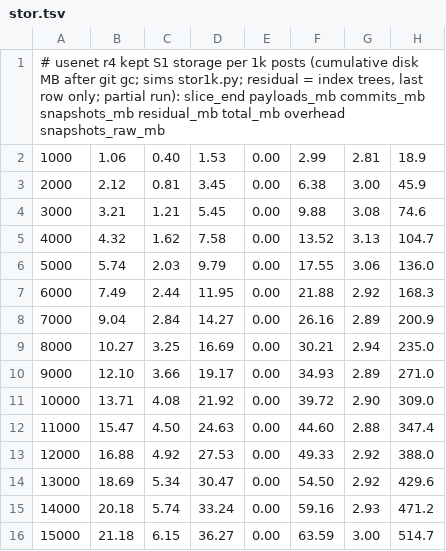
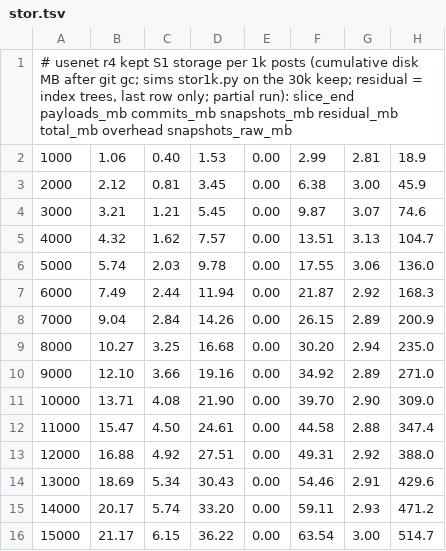
Before and after one commit to fsantanna-no/26-06-vcs, a TSV file: imgs/stor.tsv, drawn as a sheet; only a part is shown; the diff covers the shown part only.

```diff
--- a/imgs/stor.tsv
+++ b/imgs/stor.tsv
@@ -1,16 +1,16 @@
-# usenet r4 kept S1 storage per 1k posts (cumulative disk MB after git gc; sims stor1k.py; residual = index trees, last row only; partial run): slice_end payloads_mb commits_mb snapshots_mb residual_mb total_mb overhead snapshots_raw_mb
+# usenet r4 kept S1 storage per 1k posts (cumulative disk MB after git gc; sims stor1k.py on the 30k keep; residual = index trees, last row only; partial run): slice_end payloads_mb commits_mb snapshots_mb residual_mb total_mb overhead snapshots_raw_mb
 1000	1.06	0.40	1.53	0.00	2.99	2.81	18.9
 2000	2.12	0.81	3.45	0.00	6.38	3.00	45.9
-3000	3.21	1.21	5.45	0.00	9.88	3.08	74.6
-4000	4.32	1.62	7.58	0.00	13.52	3.13	104.7
-5000	5.74	2.03	9.79	0.00	17.55	3.06	136.0
-6000	7.49	2.44	11.95	0.00	21.88	2.92	168.3
-7000	9.04	2.84	14.27	0.00	26.16	2.89	200.9
-8000	10.27	3.25	16.69	0.00	30.21	2.94	235.0
-9000	12.10	3.66	19.17	0.00	34.93	2.89	271.0
-10000	13.71	4.08	21.92	0.00	39.72	2.90	309.0
-11000	15.47	4.50	24.63	0.00	44.60	2.88	347.4
-12000	16.88	4.92	27.53	0.00	49.33	2.92	388.0
-13000	18.69	5.34	30.47	0.00	54.50	2.92	429.6
-14000	20.18	5.74	33.24	0.00	59.16	2.93	471.2
-15000	21.18	6.15	36.27	0.00	63.59	3.00	514.7
+3000	3.21	1.21	5.45	0.00	9.87	3.07	74.6
+4000	4.32	1.62	7.57	0.00	13.51	3.13	104.7
+5000	5.74	2.03	9.78	0.00	17.55	3.06	136.0
+6000	7.49	2.44	11.94	0.00	21.87	2.92	168.3
+7000	9.04	2.84	14.26	0.00	26.15	2.89	200.9
+8000	10.27	3.25	16.68	0.00	30.20	2.94	235.0
+9000	12.10	3.66	19.16	0.00	34.92	2.89	271.0
+10000	13.71	4.08	21.90	0.00	39.70	2.90	309.0
+11000	15.47	4.50	24.61	0.00	44.58	2.88	347.4
+12000	16.88	4.92	27.51	0.00	49.31	2.92	388.0
+13000	18.69	5.34	30.43	0.00	54.46	2.91	429.6
+14000	20.17	5.74	33.20	0.00	59.11	2.93	471.2
+15000	21.17	6.15	36.22	0.00	63.54	3.00	514.7
```
Also changed, not shown: 5 added rows and 41 edited cells elsewhere in this file, imgs/ops.tsv, 7 other files.
